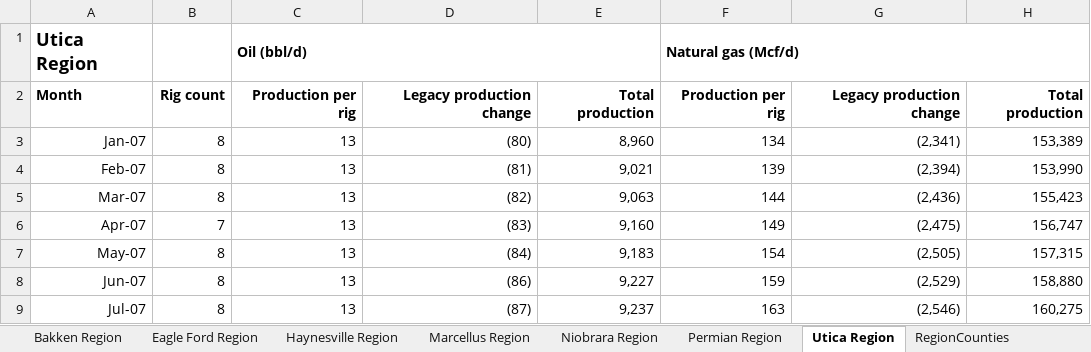
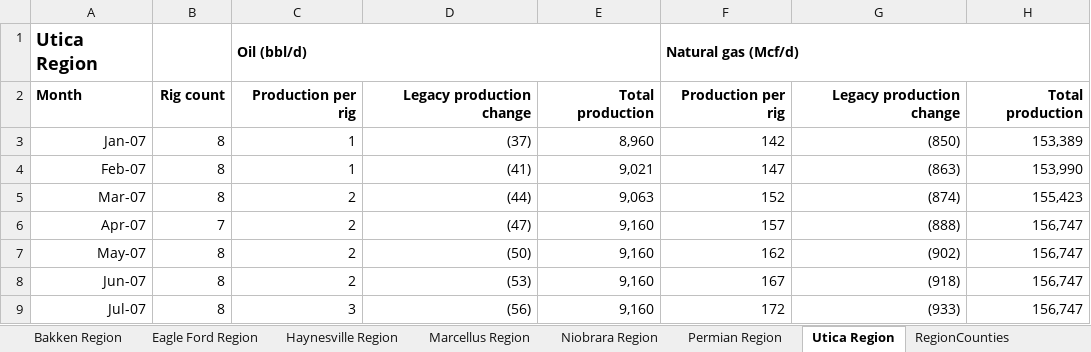
Before and after one commit to pehe2217/matlabTightOil, an Excel workbook: dpr-data.xlsx, sheet Utica Region, drawn as a sheet; only a part is shown; values as stored, in another font and other column widths than the file's, no borders; the diff covers the shown part only; the diff names each change by its address in the sheet, - before the commit and + after, or states it on an @@ line.

```diff
--- a/dpr-data.xlsx (sheet Utica Region)
+++ b/dpr-data.xlsx (sheet Utica Region)
-C3:C4: 13
+C3:C4: 1
-D3: (80)
+D3: (37)
-F3: 134
+F3: 142
-G3: (2,341)
+G3: (850)
-D4: (81)
+D4: (41)
-F4: 139
+F4: 147
-G4: (2,394)
+G4: (863)
-C5:C8: 13
+C5:C8: 2
-D5: (82)
+D5: (44)
-F5: 144
+F5: 152
-G5: (2,436)
+G5: (874)
-D6: (83)
+D6: (47)
-F6: 149
+F6: 157
-G6: (2,475)
+G6: (888)
-D7: (84)
+D7: (50)
-E7: 9,183
+E7: 9,160
-F7: 154
+F7: 162
-G7: (2,505)
+G7: (902)
-H7: 157,315
+H7: 156,747
-D8: (86)
+D8: (53)
-E8: 9,227
+E8: 9,160
-F8: 159
+F8: 167
-G8: (2,529)
+G8: (918)
-H8: 158,880
+H8: 156,747
-C9: 13
+C9: 3
-D9: (87)
+D9: (56)
-E9: 9,237
+E9: 9,160
-F9: 163
+F9: 172
-G9: (2,546)
+G9: (933)
-H9: 160,275
+H9: 156,747
```
Also changed, not shown: 4 added rows and 545 edited cells elsewhere in this sheet, sheet Permian Region, sheet Eagle Ford Region, sheet Niobrara Region, sheet Haynesville Region, sheet Marcellus Region, sheet Bakken Region, dpr-data_edited.xlsx, 18 other files.
